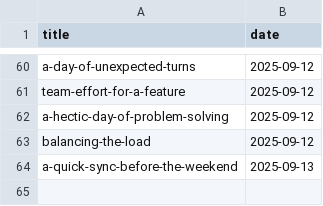
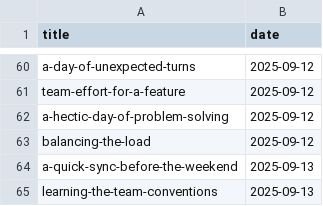
Before and after one commit to muhfaris/english-vocabulary, a CSV file: stories.csv, drawn as a sheet; only a part is shown, gaps mark what is left out.

```diff
--- a/stories.csv
+++ b/stories.csv
@@ -64 +64,2 @@ balancing-the-load,2025-09-12
 a-quick-sync-before-the-weekend,2025-09-13
+learning-the-team-conventions,2025-09-13
```
Also changed, not shown: vocabularies.csv, 2 other files.
